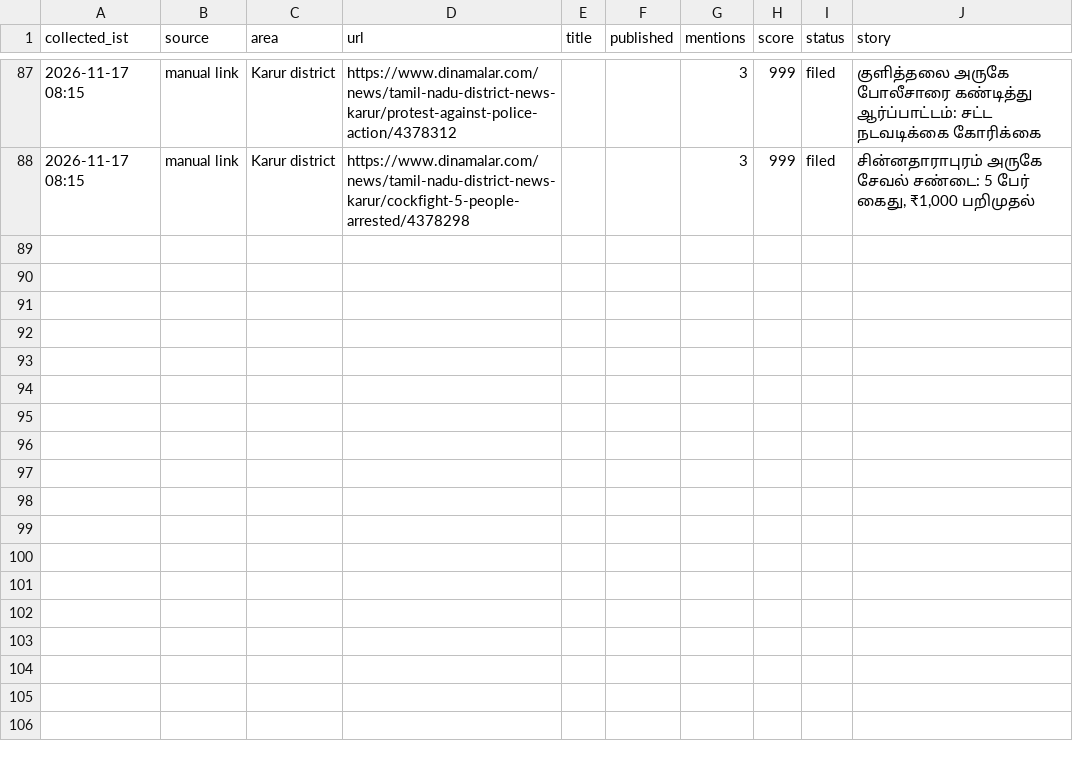
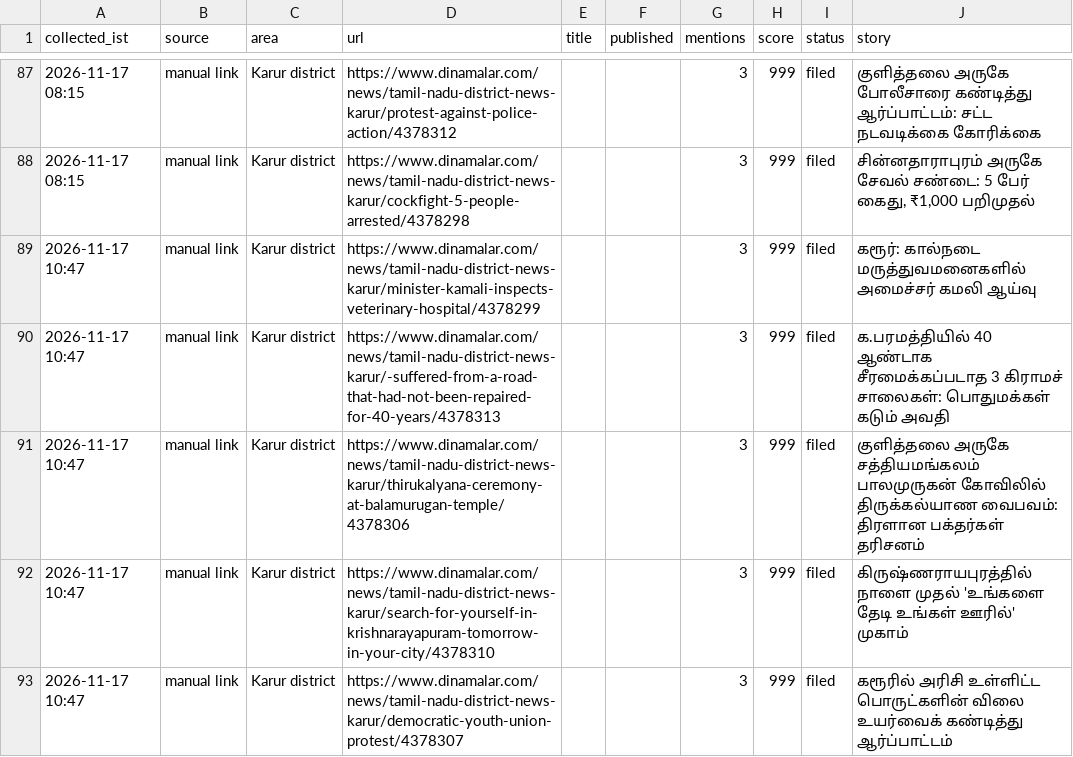
Before and after one commit to news360-tn/karur360-autopost, a CSV file: research_free/archive/2026-11.csv, drawn as a sheet; only a part is shown, gaps mark what is left out; the diff names each change by its address in the sheet, - before the commit and + after, or states it on an @@ line.

```diff
--- a/research_free/archive/2026-11.csv
+++ b/research_free/archive/2026-11.csv
+row 89: 2026-11-17 10:47 | manual link | Karur district | https://www.dinamalar.com/news/tamil-nadu-district-news-karur/minister-kamali-inspects-veterinary-hospital/4378299 |  |  | 3 | 999 | filed | கரூர்: கால்நடை மருத்துவமனைகளில் அமைச்சர் கமலி ஆய்வு
+row 90: 2026-11-17 10:47 | manual link | Karur district | https://www.dinamalar.com/news/tamil-nadu-district-news-karur/-suffered-from-a-road-that-had-not-been-repaired-for-40-years/4378313 |  |  | 3 | 999 | filed | க.பரமத்தியில் 40 ஆண்டாக சீரமைக்கப்படாத 3 கிராமச் சாலைகள்: பொதுமக்கள் கடும் அவதி
+row 91: 2026-11-17 10:47 | manual link | Karur district | https://www.dinamalar.com/news/tamil-nadu-district-news-karur/thirukalyana-ceremony-at-balamurugan-temple/4378306 |  |  | 3 | 999 | filed | குளித்தலை அருகே சத்தியமங்கலம் பாலமுருகன் கோவிலில் திருக்கல்யாண வைபவம்: திரளான பக்தர்கள் தரிசனம்
+row 92: 2026-11-17 10:47 | manual link | Karur district | https://www.dinamalar.com/news/tamil-nadu-district-news-karur/search-for-yourself-in-krishnarayapuram-tomorrow-in-your-city/4378310 |  |  | 3 | 999 | filed | கிருஷ்ணராயபுரத்தில் நாளை முதல் 'உங்களை தேடி உங்கள் ஊரில்' முகாம்
+row 93: 2026-11-17 10:47 | manual link | Karur district | https://www.dinamalar.com/news/tamil-nadu-district-news-karur/democratic-youth-union-protest/4378307 |  |  | 3 | 999 | filed | கரூரில் அரிசி உள்ளிட்ட பொருட்களின் விலை உயர்வைக் கண்டித்து ஆர்ப்பாட்டம்
```
Also changed, not shown: 6 other files.
